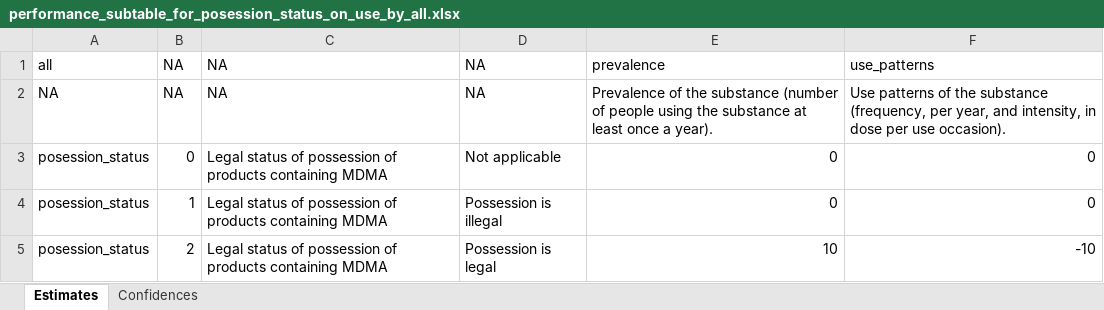
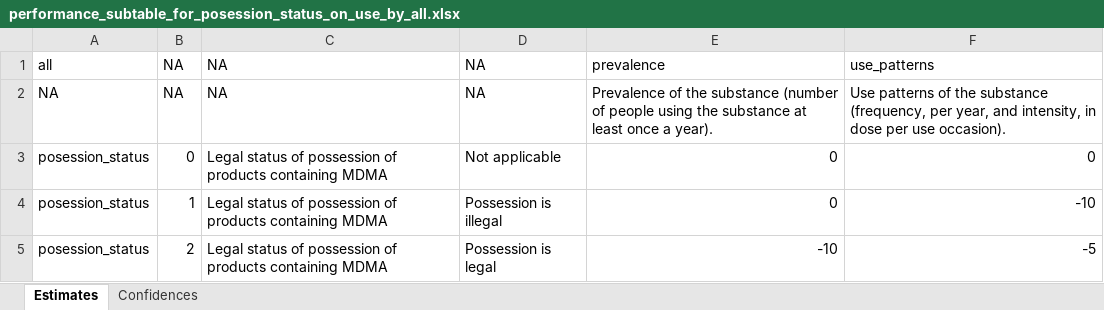
Before and after one commit to r-packages-mirrror/mdmcda, an Excel workbook: inst/extdata/performance_subtable_for_posession_status_on_use_by_all.xlsx, sheet Estimates, drawn as a sheet; values as stored, in another font and other column widths than the file's, no borders; the diff names each change by its address in the sheet, - before the commit and + after, or states it on an @@ line.

```diff
--- a/inst/extdata/performance_subtable_for_posession_status_on_use_by_all.xlsx (sheet Estimates)
+++ b/inst/extdata/performance_subtable_for_posession_status_on_use_by_all.xlsx (sheet Estimates)
-F4: 0
+F4: -10
-E5: 10
+E5: -10
-F5: -10
+F5: -5
```
Also changed, not shown: inst/extdata/performance_subtable_for_posession_status_on_crime_by_all.xlsx.
